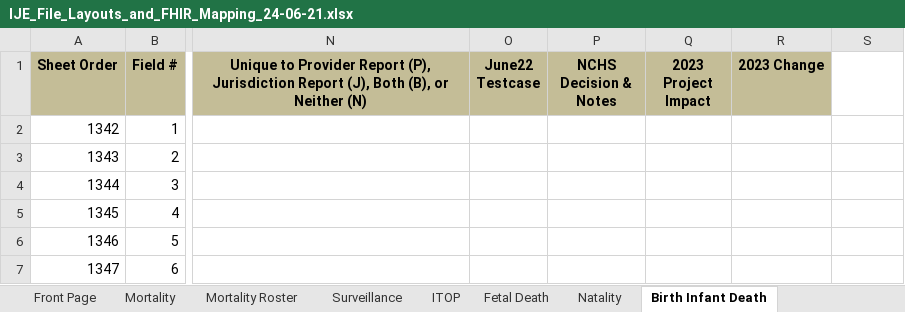
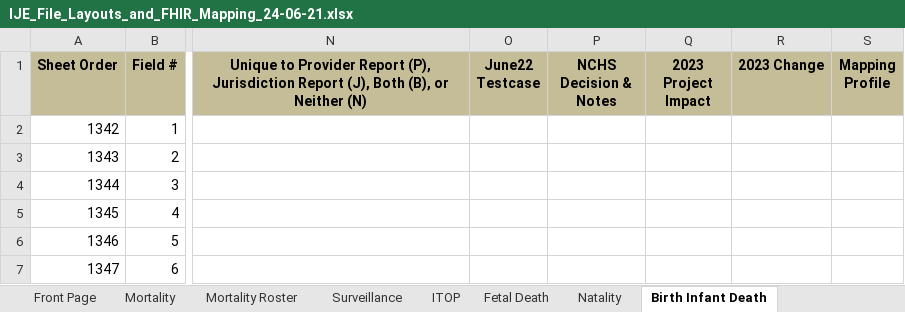
Before and after one commit to HL7/fhir-bfdr, an Excel workbook: input/images/IJE_File_Layouts_and_FHIR_Mapping_24-06-21.xlsx, sheet Birth Infant Death, drawn as a sheet; only a part is shown, gaps mark what is left out; values as stored, in another font and other column widths than the file's, no borders; the diff names each change by its address in the sheet, - before the commit and + after, or states it on an @@ line.

Commit message:
update none-of profile descriptions

```diff
--- a/input/images/IJE_File_Layouts_and_FHIR_Mapping_24-06-21.xlsx (sheet Birth Infant Death)
+++ b/input/images/IJE_File_Layouts_and_FHIR_Mapping_24-06-21.xlsx (sheet Birth Infant Death)
-S1: (empty)
+S1: Mapping Profile
-S1 fill: none
+S1 fill: #C4BD97
```
Also changed, not shown: sheet Mortality, sheet Natality, sheet Fetal Death, sheet Surveillance, sheet Mortality Roster, sheet ITOP, 15 other files.
